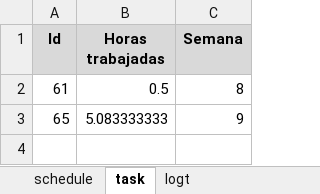
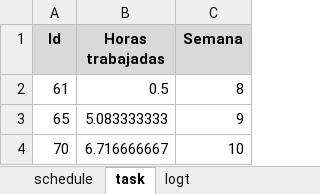
Before and after one commit to jw92/PPR, an Excel workbook: tspi/ciclo-4/plan4-20095495.xlsx, sheet task, drawn as a sheet; values as stored, in another font and other column widths than the file's, no borders; the diff names each change by its address in the sheet, - before the commit and + after, or states it on an @@ line.

```diff
--- a/tspi/ciclo-4/plan4-20095495.xlsx (sheet task)
+++ b/tspi/ciclo-4/plan4-20095495.xlsx (sheet task)
+row 4: 70 | 6.716666667 | 10
```
Also changed, not shown: sheet logt, tspi/ciclo-4/plan4-20106381.xlsx, 2 other files.
